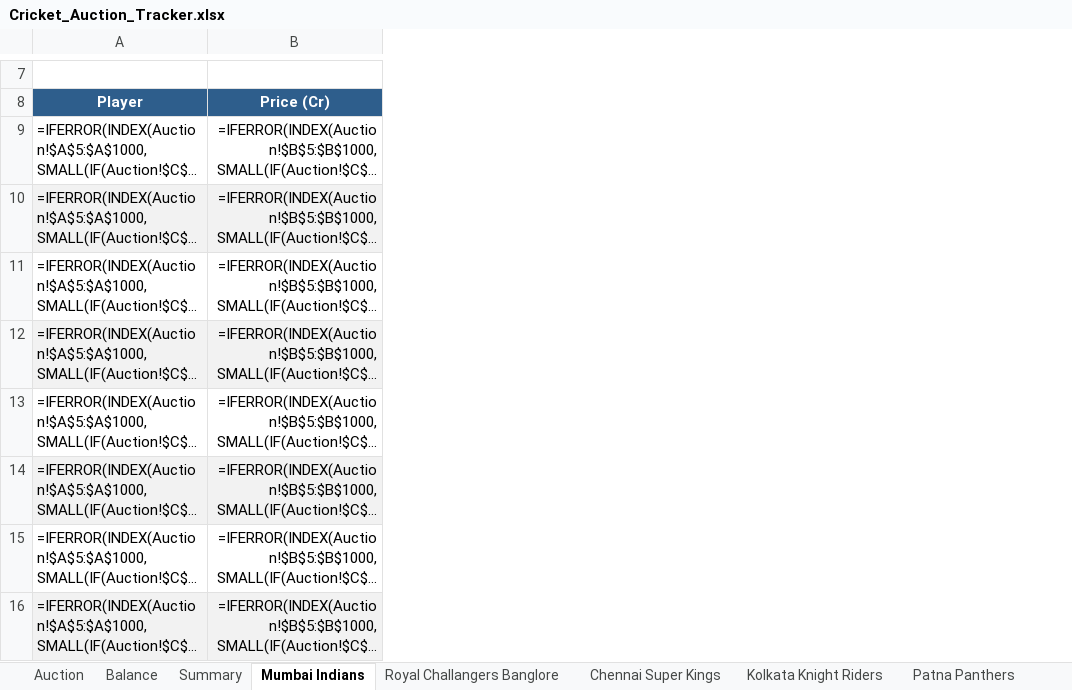
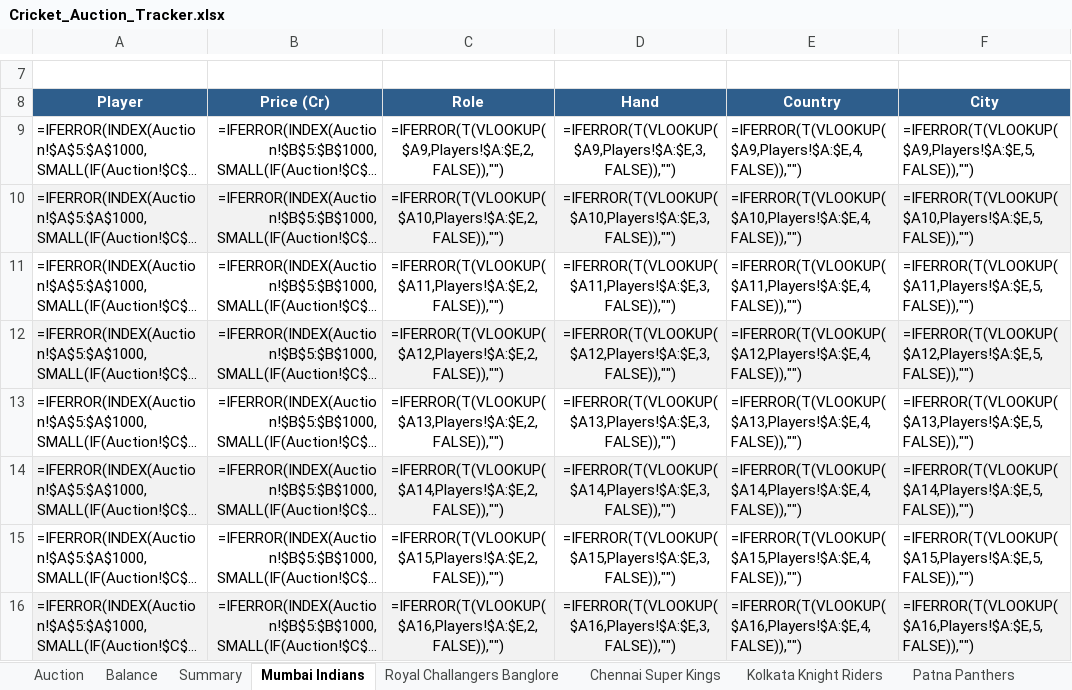
Before and after one commit to ykawdiya/lp3, an Excel workbook: Cricket_Auction_Tracker.xlsx, sheet Mumbai Indians, drawn as a sheet; only a part is shown, gaps mark what is left out; long unchanged cells end in …; values as stored, in another font and other column widths than the file's, no borders; formulas without a stored value are shown as written; the diff names each change by its address in the sheet, - before the commit and + after, or states it on an @@ line.

```diff
--- a/Cricket_Auction_Tracker.xlsx (sheet Mumbai Indians)
+++ b/Cricket_Auction_Tracker.xlsx (sheet Mumbai Indians)
+column C (Role), rows 9-16: =IFERROR(T(VLOOKUP($A9,Players!$A:$E,2,FALSE)),"") | =IFERROR(T(VLOOKUP($A10,Players!$A:$E,2,FALSE)),"") | =IFERROR(T(VLOOKUP($A11,Players!$A:$E,2,FALSE)),"") | =IFERROR(T(VLOOKUP($A12,Players!$A:$E,2,FALSE)),"") | =IFERROR(T(VLOOKUP($A13,Players!$A:$E,2,FALSE)),"") | =IFERROR(T(VLOOKUP($A14,Players!$A:$E,2,FALSE)),"") | =IFERROR(T(VLOOKUP($A15,Players!$A:$E,2,FALSE)),"") | =IFERROR(T(VLOOKUP($A16,Players!$A:$E,2,FALSE)),"")
+column D (Hand), rows 9-16: =IFERROR(T(VLOOKUP($A9,Players!$A:$E,3,FALSE)),"") | =IFERROR(T(VLOOKUP($A10,Players!$A:$E,3,FALSE)),"") | =IFERROR(T(VLOOKUP($A11,Players!$A:$E,3,FALSE)),"") | =IFERROR(T(VLOOKUP($A12,Players!$A:$E,3,FALSE)),"") | =IFERROR(T(VLOOKUP($A13,Players!$A:$E,3,FALSE)),"") | =IFERROR(T(VLOOKUP($A14,Players!$A:$E,3,FALSE)),"") | =IFERROR(T(VLOOKUP($A15,Players!$A:$E,3,FALSE)),"") | =IFERROR(T(VLOOKUP($A16,Players!$A:$E,3,FALSE)),"")
+column E (Country), rows 9-16: =IFERROR(T(VLOOKUP($A9,Players!$A:$E,4,FALSE)),"") | =IFERROR(T(VLOOKUP($A10,Players!$A:$E,4,FALSE)),"") | =IFERROR(T(VLOOKUP($A11,Players!$A:$E,4,FALSE)),"") | =IFERROR(T(VLOOKUP($A12,Players!$A:$E,4,FALSE)),"") | =IFERROR(T(VLOOKUP($A13,Players!$A:$E,4,FALSE)),"") | =IFERROR(T(VLOOKUP($A14,Players!$A:$E,4,FALSE)),"") | =IFERROR(T(VLOOKUP($A15,Players!$A:$E,4,FALSE)),"") | =IFERROR(T(VLOOKUP($A16,Players!$A:$E,4,FALSE)),"")
+column F (City), rows 9-16: =IFERROR(T(VLOOKUP($A9,Players!$A:$E,5,FALSE)),"") | =IFERROR(T(VLOOKUP($A10,Players!$A:$E,5,FALSE)),"") | =IFERROR(T(VLOOKUP($A11,Players!$A:$E,5,FALSE)),"") | =IFERROR(T(VLOOKUP($A12,Players!$A:$E,5,FALSE)),"") | =IFERROR(T(VLOOKUP($A13,Players!$A:$E,5,FALSE)),"") | =IFERROR(T(VLOOKUP($A14,Players!$A:$E,5,FALSE)),"") | =IFERROR(T(VLOOKUP($A15,Players!$A:$E,5,FALSE)),"") | =IFERROR(T(VLOOKUP($A16,Players!$A:$E,5,FALSE)),"")
```
Also changed, not shown: sheet Auction, sheet Royal Challangers Banglore, sheet Chennai Super Kings, sheet Kolkata Knight Riders, sheet Patna Panthers, sheet Sunrisers Hydrabad, 9 more sheets, other sheet tabs, 2 other files.
